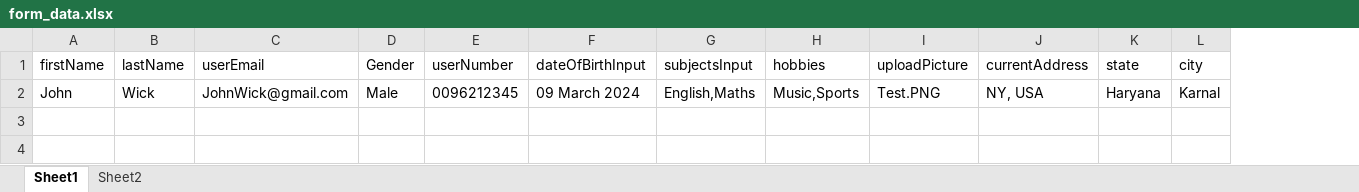
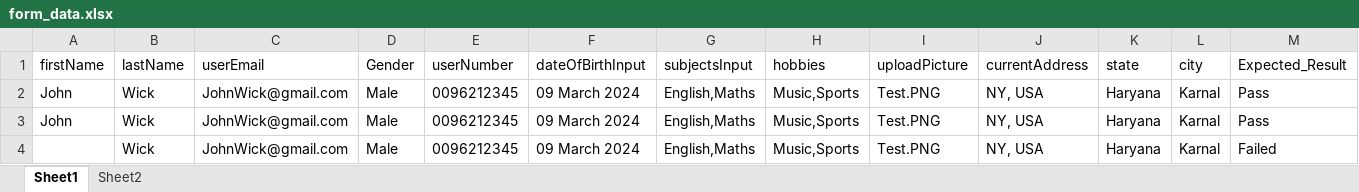
Before and after one commit to Mhdezo/ToolsQA_Automation_Suite, an Excel workbook: data/form_data.xlsx, sheet Sheet1, drawn as a sheet; values as stored, in another font and other column widths than the file's, no borders; the diff names each change by its address in the sheet, - before the commit and + after, or states it on an @@ line.

Commit message:
Add files via upload

```diff
--- a/data/form_data.xlsx (sheet Sheet1)
+++ b/data/form_data.xlsx (sheet Sheet1)
+column M (Expected_Result), row 2: Pass
+row 3: John | Wick | JohnWick@gmail.com | Male | 0096212345 | 09 March 2024 | English,Maths | Music,Sports | Test.PNG | NY, USA | Haryana | Karnal | Pass
+row 4:  | Wick | JohnWick@gmail.com | Male | 0096212345 | 09 March 2024 | English,Maths | Music,Sports | Test.PNG | NY, USA | Haryana | Karnal | Failed
```
Also changed, not shown: sheet Sheet2, 9 other files.
